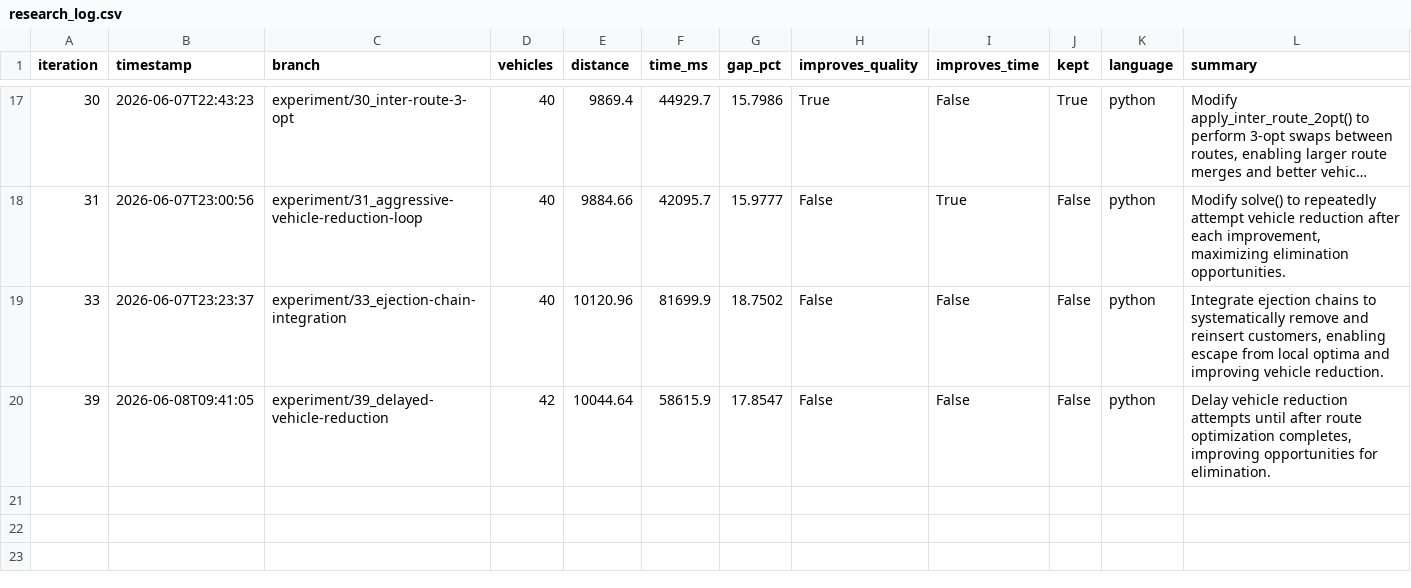
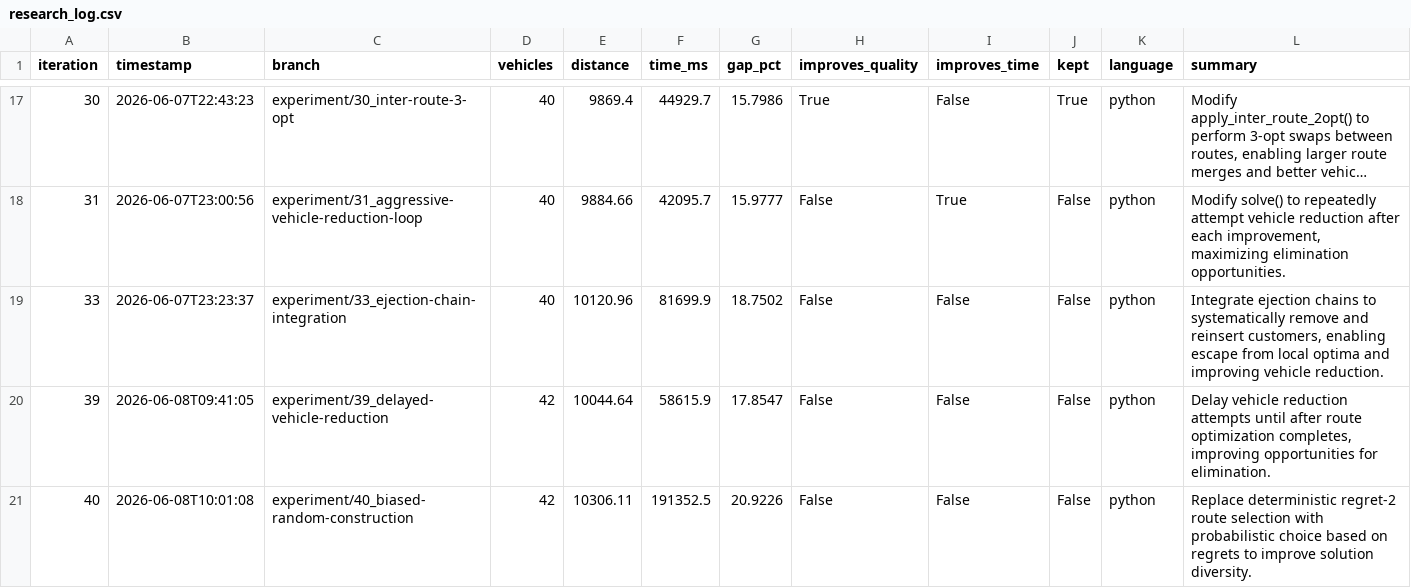
Before and after one commit to dguimarans/vrptw_autoresearch, a CSV file: research_log.csv, drawn as a sheet; only a part is shown, gaps mark what is left out; long unchanged cells end in …; the diff names each change by its address in the sheet, - before the commit and + after, or states it on an @@ line.

Commit message:
LOG [40]: update research log (experiment/40_biased-random-construction)

```diff
--- a/research_log.csv
+++ b/research_log.csv
+row 21: 40 | 2026-06-08T10:01:08 | experiment/40_biased-random-construction | 42 | 10306.11 | 191352.5 | 20.9226 | False | False | False | python | Replace deterministic regret-2 route selection with probabilistic choice based on regrets to improve solution diversity.
```
Also changed, not shown: 4 other files.
